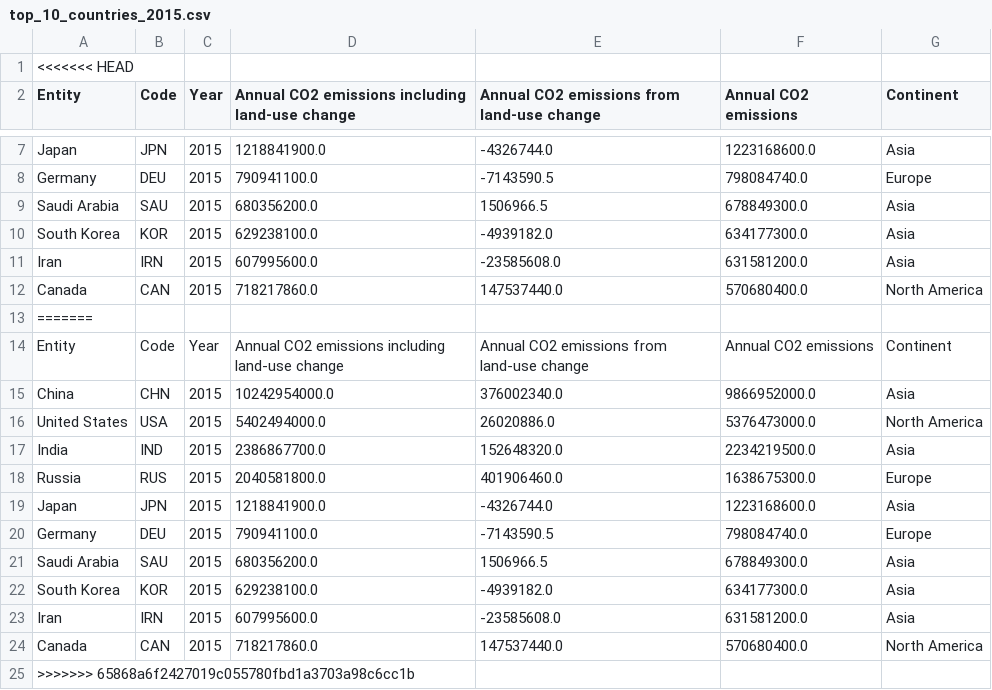
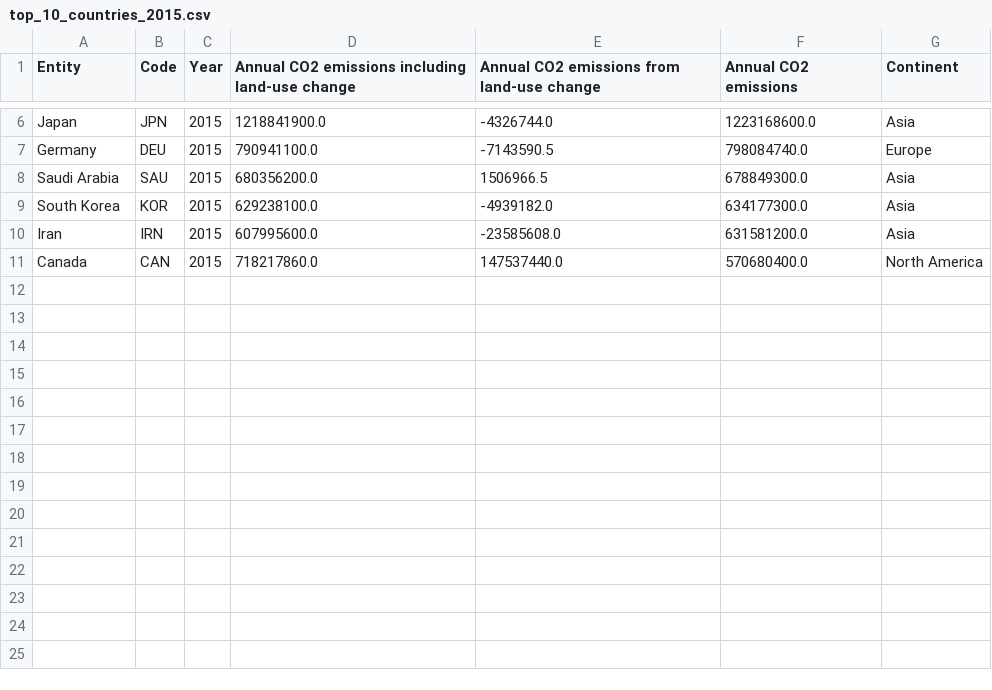
Before and after one commit to MajewskaM/Data-Visualization-Pesto-Moc, a CSV file: dataset/top_10_countries_2015.csv, drawn as a sheet; only a part is shown, gaps mark what is left out; the diff names each change by its address in the sheet, - before the commit and + after, or states it on an @@ line.

Commit message:
fixed datasets for heatmap

```diff
--- a/dataset/top_10_countries_2015.csv
+++ b/dataset/top_10_countries_2015.csv
-row 1: <<<<<<< HEAD
-row 13: =======
-row 14: Entity | Code | Year | Annual CO2 emissions including land-use change | Annual CO2 emissions from land-use change | Annual CO2 emissions | Continent
-row 15: China | CHN | 2015 | 10242954000.0 | 376002340.0 | 9866952000.0 | Asia
-row 16: United States | USA | 2015 | 5402494000.0 | 26020886.0 | 5376473000.0 | North America
-row 17: India | IND | 2015 | 2386867700.0 | 152648320.0 | 2234219500.0 | Asia
-row 18: Russia | RUS | 2015 | 2040581800.0 | 401906460.0 | 1638675300.0 | Europe
-row 19: Japan | JPN | 2015 | 1218841900.0 | -4326744.0 | 1223168600.0 | Asia
-row 20: Germany | DEU | 2015 | 790941100.0 | -7143590.5 | 798084740.0 | Europe
-row 21: Saudi Arabia | SAU | 2015 | 680356200.0 | 1506966.5 | 678849300.0 | Asia
-row 22: South Korea | KOR | 2015 | 629238100.0 | -4939182.0 | 634177300.0 | Asia
-row 23: Iran | IRN | 2015 | 607995600.0 | -23585608.0 | 631581200.0 | Asia
-row 24: Canada | CAN | 2015 | 718217860.0 | 147537440.0 | 570680400.0 | North America
-row 25: >>>>>>> 65868a6f2427019c055780fbd1a3703a98c6cc1b
```
Also changed, not shown: dataset/top_10_countries_2016.csv, dataset/top_10_countries_2018.csv, 2 other files.
